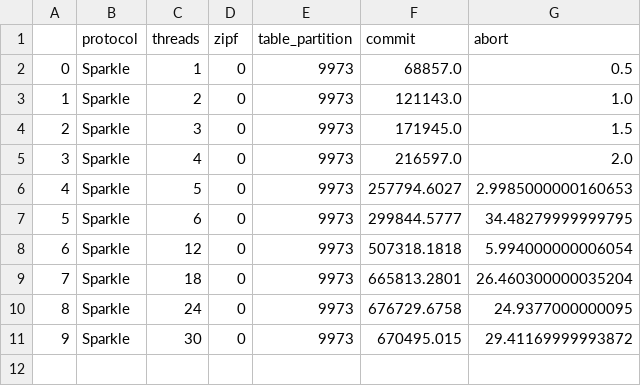
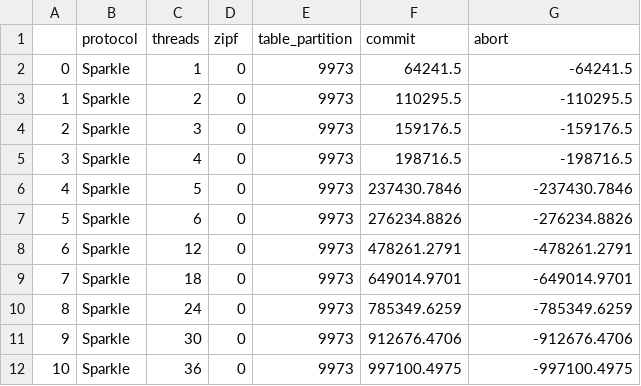
Before and after one commit to jacklightChen/spectrum, a CSV file: scripts/bench_results.csv, drawn as a sheet.

```diff
--- a/scripts/bench_results.csv
+++ b/scripts/bench_results.csv
@@ -1,11 +1,12 @@
 ,protocol,threads,zipf,table_partition,commit,abort
-0,Sparkle,1,0,9973,68857.0,0.5
-1,Sparkle,2,0,9973,121143.0,1.0
-2,Sparkle,3,0,9973,171945.0,1.5
-3,Sparkle,4,0,9973,216597.0,2.0
-4,Sparkle,5,0,9973,257794.6027,2.9985000000160653
-5,Sparkle,6,0,9973,299844.5777,34.48279999999795
-6,Sparkle,12,0,9973,507318.1818,5.994000000006054
-7,Sparkle,18,0,9973,665813.2801,26.460300000035204
-8,Sparkle,24,0,9973,676729.6758,24.9377000000095
-9,Sparkle,30,0,9973,670495.015,29.41169999993872
+0,Sparkle,1,0,9973,64241.5,-64241.5
+1,Sparkle,2,0,9973,110295.5,-110295.5
+2,Sparkle,3,0,9973,159176.5,-159176.5
+3,Sparkle,4,0,9973,198716.5,-198716.5
+4,Sparkle,5,0,9973,237430.7846,-237430.7846
+5,Sparkle,6,0,9973,276234.8826,-276234.8826
+6,Sparkle,12,0,9973,478261.2791,-478261.2791
+7,Sparkle,18,0,9973,649014.9701,-649014.9701
+8,Sparkle,24,0,9973,785349.6259,-785349.6259
+9,Sparkle,30,0,9973,912676.4706,-912676.4706
+10,Sparkle,36,0,9973,997100.4975,-997100.4975
```
Also changed, not shown: 4 other files.
